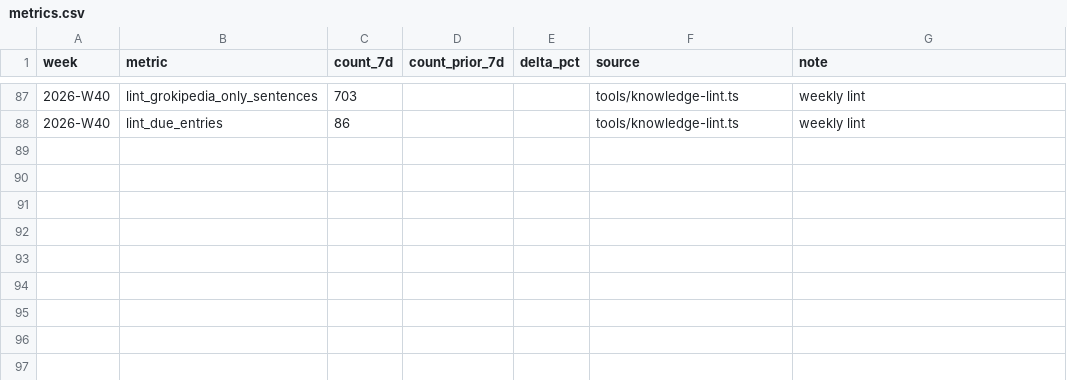
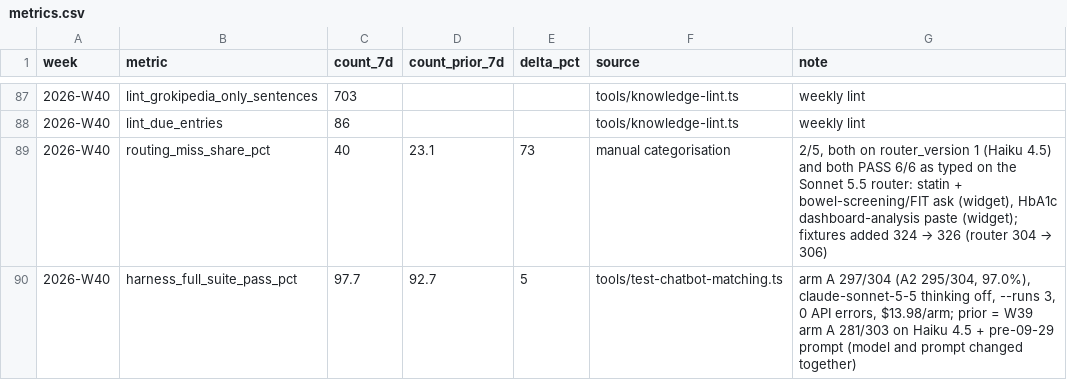
Before and after one commit to DrBradStanfield/roadmap, a CSV file: docs/loops/chat-health/metrics.csv, drawn as a sheet; only a part is shown, gaps mark what is left out.

Commit message:
chat-health: weekly retrieval report 2026-W40 — Sonnet 5.5 router 297/304 and 295/304 (W39 Haiku 281/303), every documented steal passes; production v2 latency median 2,234 ms vs v1 1,225; 5 empties, 0 classifier-catchable; 2 fixtures added; sulforaphane gap; LEARNINGS steal/shape entries moved to notes. Swept: nothing else uncommitted.

```diff
--- a/docs/loops/chat-health/metrics.csv
+++ b/docs/loops/chat-health/metrics.csv
@@ -88 +88,3 @@ week,metric,count_7d,count_prior_7d,delta_pct,source,note
 2026-W40,lint_due_entries,86,,,tools/knowledge-lint.ts,weekly lint
+2026-W40,routing_miss_share_pct,40,23.1,73,manual categorisation,"2/5, both on router_version 1 (Haiku 4.5) and both PASS 6/6 as typed on the Sonnet 5.5 router: statin + bowel-screening/FIT ask (widget), HbA1c dashboard-analysis paste (widget); fixtures added 324 → 326 (router 304 → 306)"
+2026-W40,harness_full_suite_pass_pct,97.7,92.7,5,tools/test-chatbot-matching.ts,"arm A 297/304 (A2 295/304, 97.0%), claude-sonnet-5-5 thinking off, --runs 3, 0 API errors, $13.98/arm; prior = W39 arm A 281/303 on Haiku 4.5 + pre-09-29 prompt (model and prompt changed together)"
```
Also changed, not shown: docs/loops/chat-health/content-backlog.csv, 4 other files.
